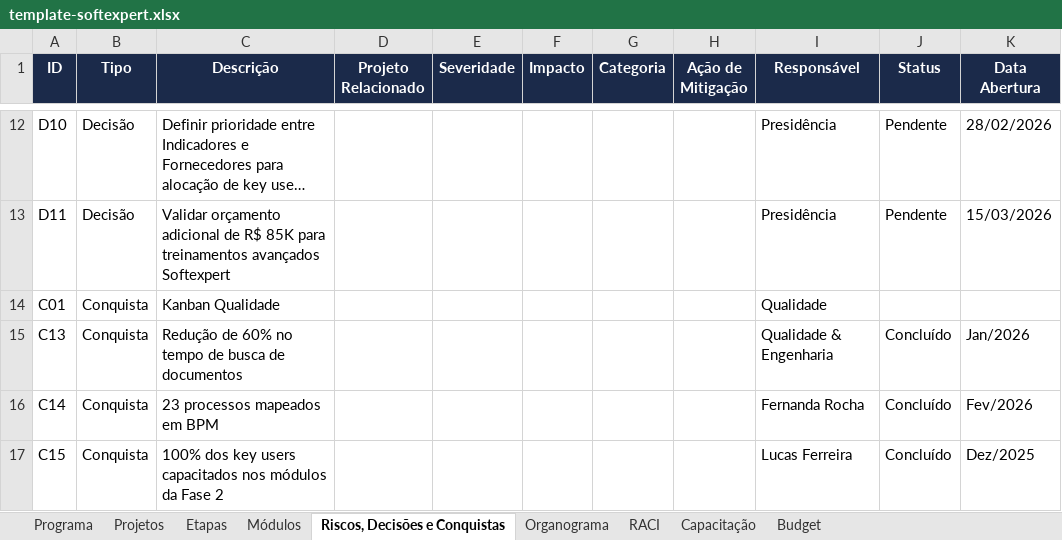
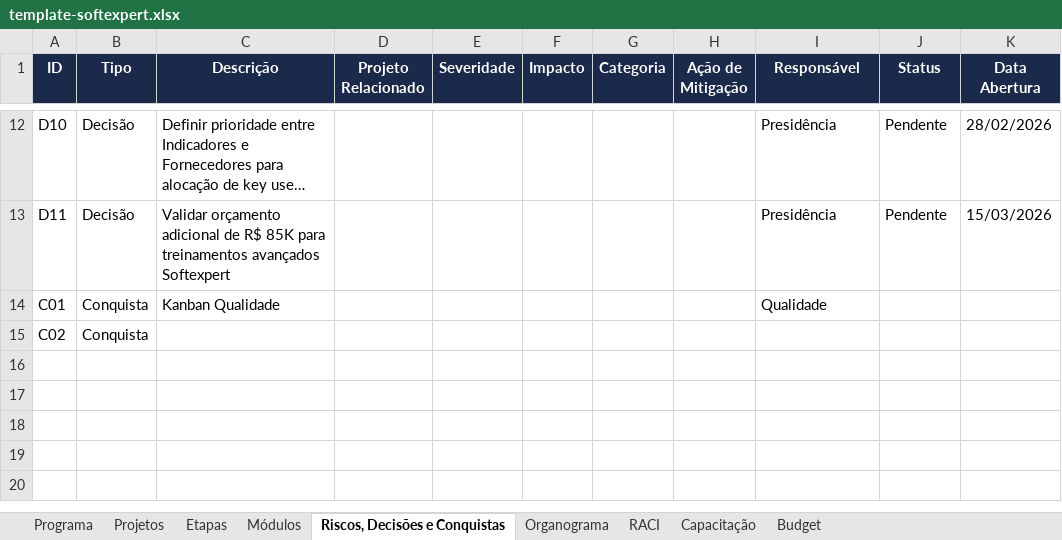
Before and after one commit to Lucas7Fernandes/Softexpert, an Excel workbook: template-softexpert.xlsx, sheet Riscos, Decisões e Conquistas, drawn as a sheet; only a part is shown, gaps mark what is left out; long unchanged cells end in …; values as stored, in another font and other column widths than the file's, no borders; removed rows and columns are numbered as before the commit, all else as after; the diff names each change by its address in the sheet, - before the commit and + after, or states it on an @@ line.

Commit message:
Atualização automática da planilha

```diff
--- a/template-softexpert.xlsx (sheet Riscos, Decisões e Conquistas)
+++ b/template-softexpert.xlsx (sheet Riscos, Decisões e Conquistas)
-row 15: C13 | Conquista | Redução de 60% no tempo de busca de documentos |  |  |  |  |  | Qualidade & Engenharia | Concluído | Jan/2026
-row 16: C14 | Conquista | 23 processos mapeados em BPM |  |  |  |  |  | Fernanda Rocha | Concluído | Fev/2026
-row 17: C15 | Conquista | 100% dos key users capacitados nos módulos da Fase 2 |  |  |  |  |  | Lucas Ferreira | Concluído | Dez/2025
+row 15: C02 | Conquista
```
